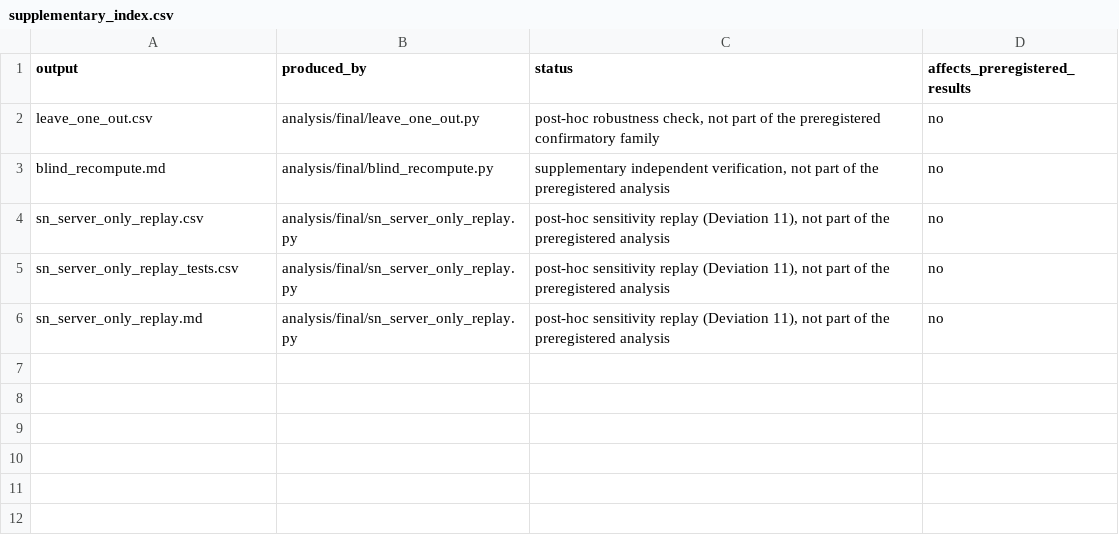
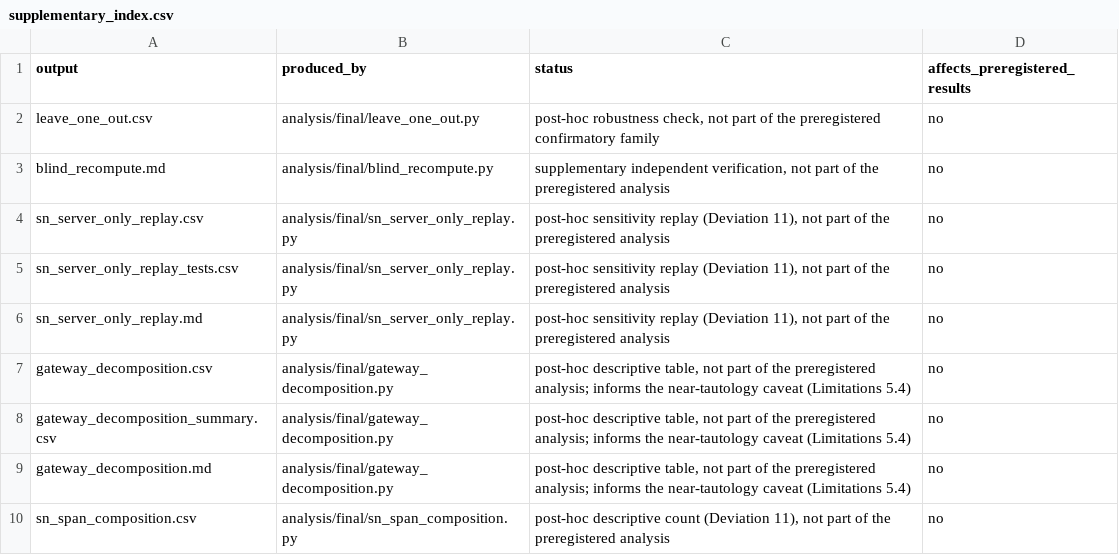
Before and after one commit to Daxx133-bot/project-1, a CSV file: analysis/final/supplementary_index.csv, drawn as a sheet; the diff names each change by its address in the sheet, - before the commit and + after, or states it on an @@ line.

```diff
--- a/analysis/final/supplementary_index.csv
+++ b/analysis/final/supplementary_index.csv
+row 7: gateway_decomposition.csv | analysis/final/gateway_decomposition.py | post-hoc descriptive table, not part of the preregistered analysis; informs the near-tautology caveat (Limitations 5.4) | no
+row 8: gateway_decomposition_summary.csv | analysis/final/gateway_decomposition.py | post-hoc descriptive table, not part of the preregistered analysis; informs the near-tautology caveat (Limitations 5.4) | no
+row 9: gateway_decomposition.md | analysis/final/gateway_decomposition.py | post-hoc descriptive table, not part of the preregistered analysis; informs the near-tautology caveat (Limitations 5.4) | no
+row 10: sn_span_composition.csv | analysis/final/sn_span_composition.py | post-hoc descriptive count (Deviation 11), not part of the preregistered analysis | no
```
Also changed, not shown: 6 other files.
